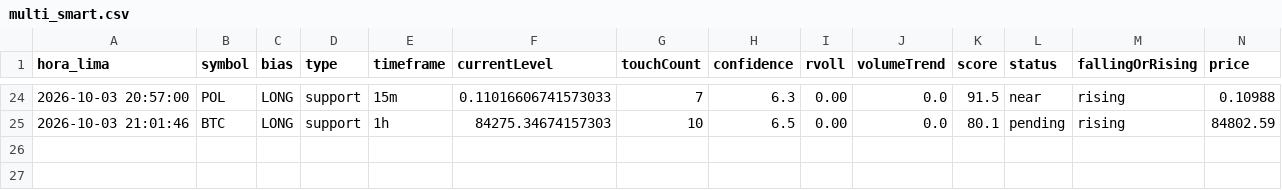
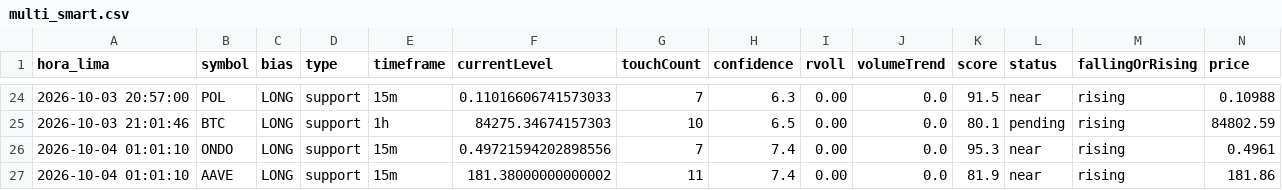
Before and after one commit to mattluna1/interspot, a CSV file: data/multi_smart.csv, drawn as a sheet; only a part is shown, gaps mark what is left out; rows hold the shown columns only; the diff names each change by its address in the sheet, - before the commit and + after, or states it on an @@ line.

```diff
--- a/data/multi_smart.csv
+++ b/data/multi_smart.csv
+row 26: 2026-10-04 01:01:10 | ONDO | LONG | support | 15m | 0.49721594202898556 | 7 | 7.4 | 0.00 | 0.0 | 95.3 | near | rising | 0.4961
+row 27: 2026-10-04 01:01:10 | AAVE | LONG | support | 15m | 181.38000000000002 | 11 | 7.4 | 0.00 | 0.0 | 81.9 | near | rising | 181.86
```
Also changed, not shown: 3 other files.
